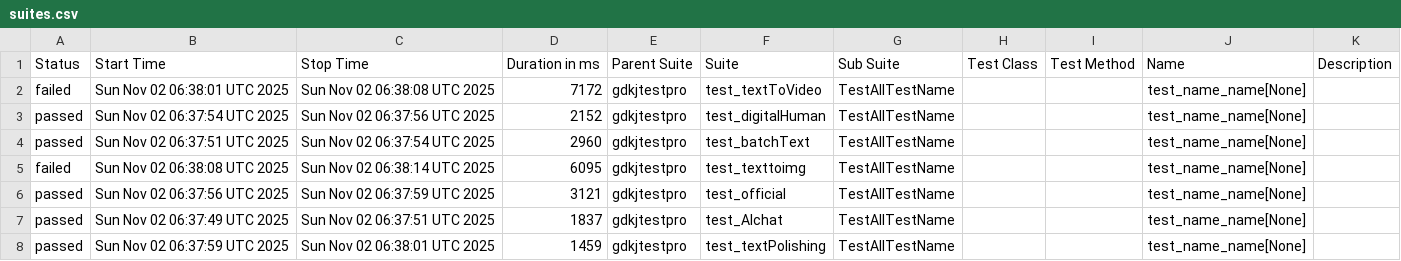
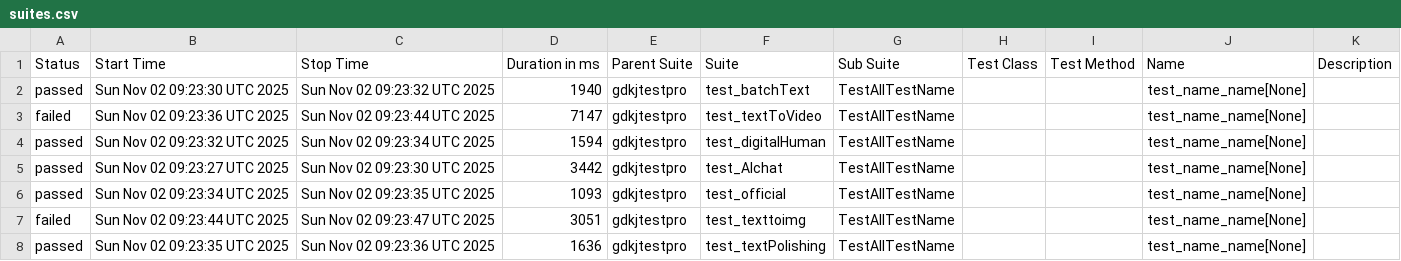
Before and after one commit to cmd-is-xka/gdkj, a CSV file: data/suites.csv, drawn as a sheet.

```diff
--- a/data/suites.csv
+++ b/data/suites.csv
@@ -1,8 +1,8 @@
 "Status","Start Time","Stop Time","Duration in ms","Parent Suite","Suite","Sub Suite","Test Class","Test Method","Name","Description"
-"failed","Sun Nov 02 06:38:01 UTC 2025","Sun Nov 02 06:38:08 UTC 2025","7172","gdkjtestpro","test_textToVideo","TestAllTestName","","","test_name_name[None]",""
-"passed","Sun Nov 02 06:37:54 UTC 2025","Sun Nov 02 06:37:56 UTC 2025","2152","gdkjtestpro","test_digitalHuman","TestAllTestName","","","test_name_name[None]",""
-"passed","Sun Nov 02 06:37:51 UTC 2025","Sun Nov 02 06:37:54 UTC 2025","2960","gdkjtestpro","test_batchText","TestAllTestName","","","test_name_name[None]",""
-"failed","Sun Nov 02 06:38:08 UTC 2025","Sun Nov 02 06:38:14 UTC 2025","6095","gdkjtestpro","test_texttoimg","TestAllTestName","","","test_name_name[None]",""
-"passed","Sun Nov 02 06:37:56 UTC 2025","Sun Nov 02 06:37:59 UTC 2025","3121","gdkjtestpro","test_official","TestAllTestName","","","test_name_name[None]",""
-"passed","Sun Nov 02 06:37:49 UTC 2025","Sun Nov 02 06:37:51 UTC 2025","1837","gdkjtestpro","test_AIchat","TestAllTestName","","","test_name_name[None]",""
-"passed","Sun Nov 02 06:37:59 UTC 2025","Sun Nov 02 06:38:01 UTC 2025","1459","gdkjtestpro","test_textPolishing","TestAllTestName","","","test_name_name[None]",""
+"passed","Sun Nov 02 09:23:30 UTC 2025","Sun Nov 02 09:23:32 UTC 2025","1940","gdkjtestpro","test_batchText","TestAllTestName","","","test_name_name[None]",""
+"failed","Sun Nov 02 09:23:36 UTC 2025","Sun Nov 02 09:23:44 UTC 2025","7147","gdkjtestpro","test_textToVideo","TestAllTestName","","","test_name_name[None]",""
+"passed","Sun Nov 02 09:23:32 UTC 2025","Sun Nov 02 09:23:34 UTC 2025","1594","gdkjtestpro","test_digitalHuman","TestAllTestName","","","test_name_name[None]",""
+"passed","Sun Nov 02 09:23:27 UTC 2025","Sun Nov 02 09:23:30 UTC 2025","3442","gdkjtestpro","test_AIchat","TestAllTestName","","","test_name_name[None]",""
+"passed","Sun Nov 02 09:23:34 UTC 2025","Sun Nov 02 09:23:35 UTC 2025","1093","gdkjtestpro","test_official","TestAllTestName","","","test_name_name[None]",""
+"failed","Sun Nov 02 09:23:44 UTC 2025","Sun Nov 02 09:23:47 UTC 2025","3051","gdkjtestpro","test_texttoimg","TestAllTestName","","","test_name_name[None]",""
+"passed","Sun Nov 02 09:23:35 UTC 2025","Sun Nov 02 09:23:36 UTC 2025","1636","gdkjtestpro","test_textPolishing","TestAllTestName","","","test_name_name[None]",""
```
Also changed, not shown: 29 other files.
